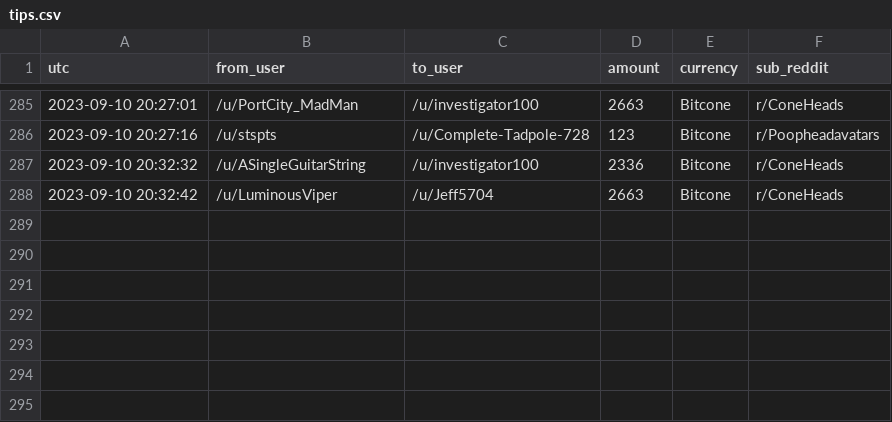
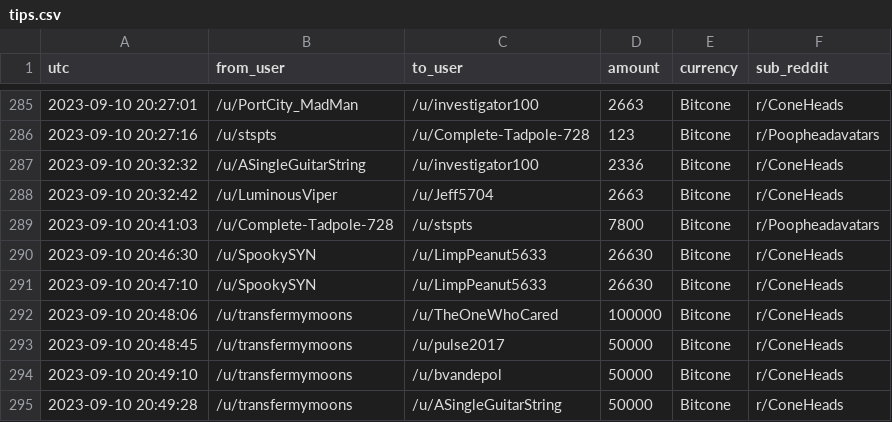
Before and after one commit to birdwastheword/Coneheads-Tip-Leaderboard, a CSV file: runs/2023-09-10/tips.csv, drawn as a sheet; only a part is shown, gaps mark what is left out; the diff names each change by its address in the sheet, - before the commit and + after, or states it on an @@ line.

```diff
--- a/runs/2023-09-10/tips.csv
+++ b/runs/2023-09-10/tips.csv
+row 289: 2023-09-10 20:41:03 | /u/Complete-Tadpole-728 | /u/stspts | 7800 | Bitcone | r/Poopheadavatars
+row 290: 2023-09-10 20:46:30 | /u/SpookySYN | /u/LimpPeanut5633 | 26630 | Bitcone | r/ConeHeads
+row 291: 2023-09-10 20:47:10 | /u/SpookySYN | /u/LimpPeanut5633 | 26630 | Bitcone | r/ConeHeads
+row 292: 2023-09-10 20:48:06 | /u/transfermymoons | /u/TheOneWhoCared | 100000 | Bitcone | r/ConeHeads
+row 293: 2023-09-10 20:48:45 | /u/transfermymoons | /u/pulse2017 | 50000 | Bitcone | r/ConeHeads
+row 294: 2023-09-10 20:49:10 | /u/transfermymoons | /u/bvandepol | 50000 | Bitcone | r/ConeHeads
+row 295: 2023-09-10 20:49:28 | /u/transfermymoons | /u/ASingleGuitarString | 50000 | Bitcone | r/ConeHeads
```
Also changed, not shown: 2 other files.
